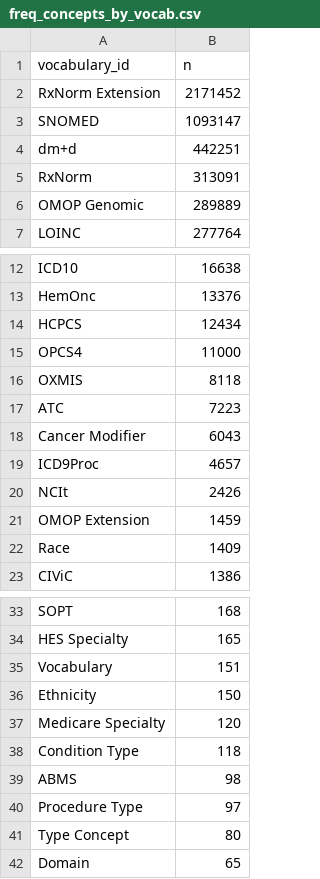
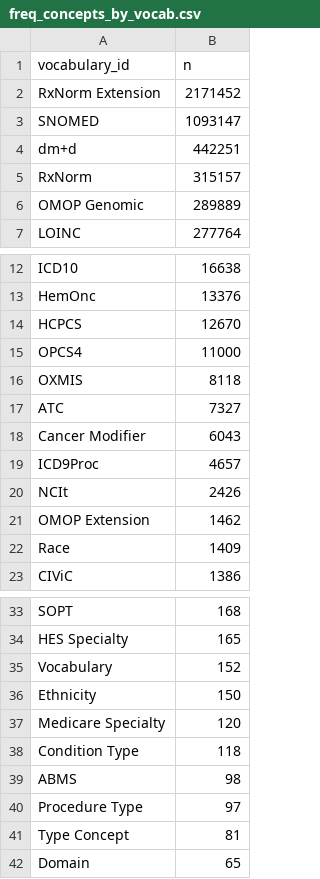
Before and after one commit to SAFEHR-data/omop-vocabs-processed, a CSV file: summaries/freq_concepts_by_vocab.csv, drawn as a sheet; only a part is shown, gaps mark what is left out.

```diff
--- a/summaries/freq_concepts_by_vocab.csv
+++ b/summaries/freq_concepts_by_vocab.csv
@@ -4,3 +4,3 @@ SNOMED,1093147
 dm+d,442251
-RxNorm,313091
+RxNorm,315157
 OMOP Genomic,289889
@@ -13,6 +13,6 @@ ICD10,16638
 HemOnc,13376
-HCPCS,12434
+HCPCS,12670
 OPCS4,11000
 OXMIS,8118
-ATC,7223
+ATC,7327
 Cancer Modifier,6043
@@ -20,3 +20,3 @@ ICD9Proc,4657
 NCIt,2426
-OMOP Extension,1459
+OMOP Extension,1462
 Race,1409
@@ -34,3 +34,3 @@ SOPT,168
 HES Specialty,165
-Vocabulary,151
+Vocabulary,152
 Ethnicity,150
@@ -40,3 +40,3 @@ ABMS,98
 Procedure Type,97
-Type Concept,80
+Type Concept,81
 Domain,65
```
Also changed, not shown: summaries/freq_concept_relationships_by_vocab.csv, summaries/nrows_per_vocab_file.csv, 1 other file.
